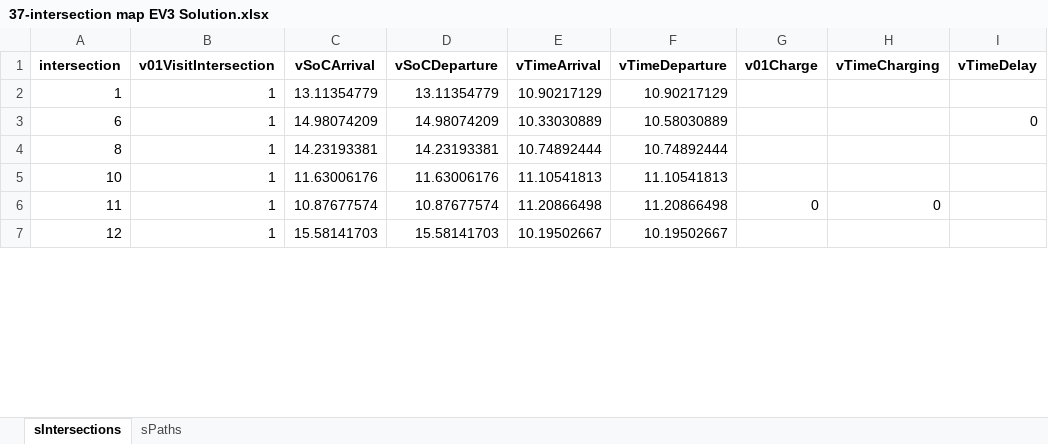
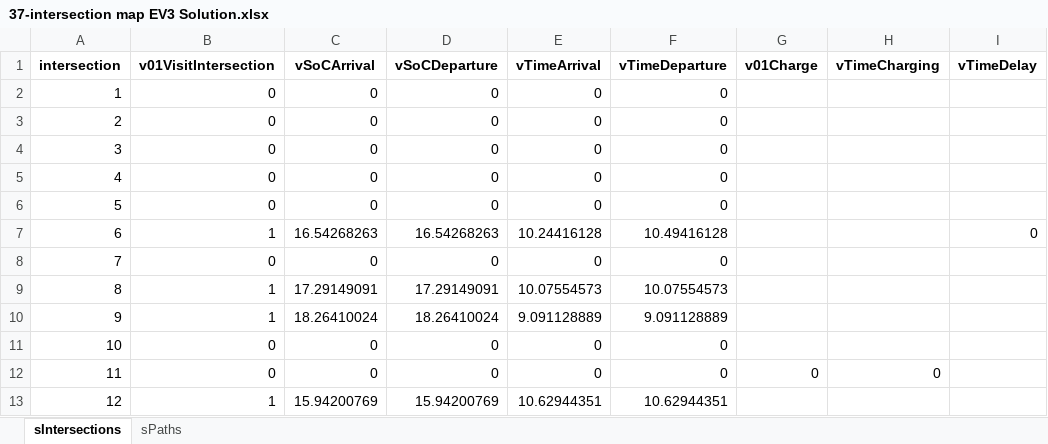
Before and after one commit to RodrigoCastroF/TFM-EV-Routing, an Excel workbook: data/37-intersection map EV3 Solution.xlsx, sheet sIntersections, drawn as a sheet; only a part is shown; values as stored, in another font and other column widths than the file's, no borders; addresses are those after the commit; the diff covers the shown part only; the diff names each change by its address in the sheet, - before the commit and + after, or states it on an @@ line.

```diff
--- a/data/37-intersection map EV3 Solution.xlsx (sheet sIntersections)
+++ b/data/37-intersection map EV3 Solution.xlsx (sheet sIntersections)
-B2 (v01VisitIntersection): 1
+B2 (v01VisitIntersection): 0
-C2 (vSoCArrival): 13.11354779
+C2 (vSoCArrival): 0
-D2 (vSoCDeparture): 13.11354779
+D2 (vSoCDeparture): 0
-E2 (vTimeArrival): 10.90217129
+E2 (vTimeArrival): 0
-F2 (vTimeDeparture): 10.90217129
+F2 (vTimeDeparture): 0
+row 3: 2 | 0 | 0 | 0 | 0 | 0
+row 4: 3 | 0 | 0 | 0 | 0 | 0
+row 5: 4 | 0 | 0 | 0 | 0 | 0
+row 6: 5 | 0 | 0 | 0 | 0 | 0
-C7 (vSoCArrival): 14.98074209
+C7 (vSoCArrival): 16.54268263
-D7 (vSoCDeparture): 14.98074209
+D7 (vSoCDeparture): 16.54268263
-E7 (vTimeArrival): 10.33030889
+E7 (vTimeArrival): 10.24416128
-F7 (vTimeDeparture): 10.58030889
+F7 (vTimeDeparture): 10.49416128
+row 8: 7 | 0 | 0 | 0 | 0 | 0
-C9 (vSoCArrival): 14.23193381
+C9 (vSoCArrival): 17.29149091
-D9 (vSoCDeparture): 14.23193381
+D9 (vSoCDeparture): 17.29149091
-E9 (vTimeArrival): 10.74892444
+E9 (vTimeArrival): 10.07554573
-F9 (vTimeDeparture): 10.74892444
+F9 (vTimeDeparture): 10.07554573
+row 10: 9 | 1 | 18.26410024 | 18.26410024 | 9.091128889 | 9.091128889
-B11:B12 (v01VisitIntersection): 1
+B11:B12 (v01VisitIntersection): 0
-C11 (vSoCArrival): 11.63006176
+C11 (vSoCArrival): 0
-D11 (vSoCDeparture): 11.63006176
+D11 (vSoCDeparture): 0
-E11 (vTimeArrival): 11.10541813
+E11 (vTimeArrival): 0
-F11 (vTimeDeparture): 11.10541813
+F11 (vTimeDeparture): 0
-C12 (vSoCArrival): 10.87677574
+C12 (vSoCArrival): 0
-D12 (vSoCDeparture): 10.87677574
+D12 (vSoCDeparture): 0
-E12 (vTimeArrival): 11.20866498
+E12 (vTimeArrival): 0
-F12 (vTimeDeparture): 11.20866498
+F12 (vTimeDeparture): 0
-C13 (vSoCArrival): 15.58141703
+C13 (vSoCArrival): 15.94200769
-D13 (vSoCDeparture): 15.58141703
+D13 (vSoCDeparture): 15.94200769
-E13 (vTimeArrival): 10.19502667
+E13 (vTimeArrival): 10.62944351
-F13 (vTimeDeparture): 10.19502667
+F13 (vTimeDeparture): 10.62944351
```
Also changed, not shown: 17 added rows and 28 edited cells elsewhere in this sheet, sheet sPaths, data/37-intersection map EV1 Solution.xlsx, data/37-intersection map EV2 Solution.xlsx, 12 other files.
